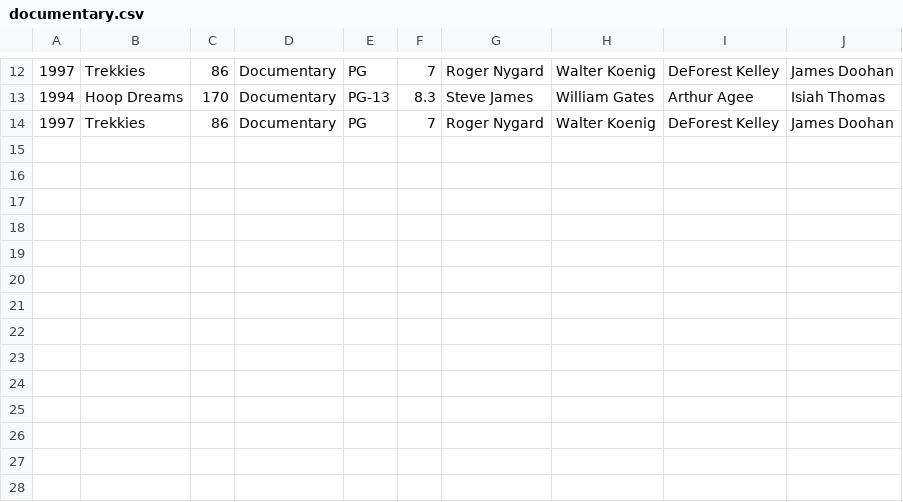
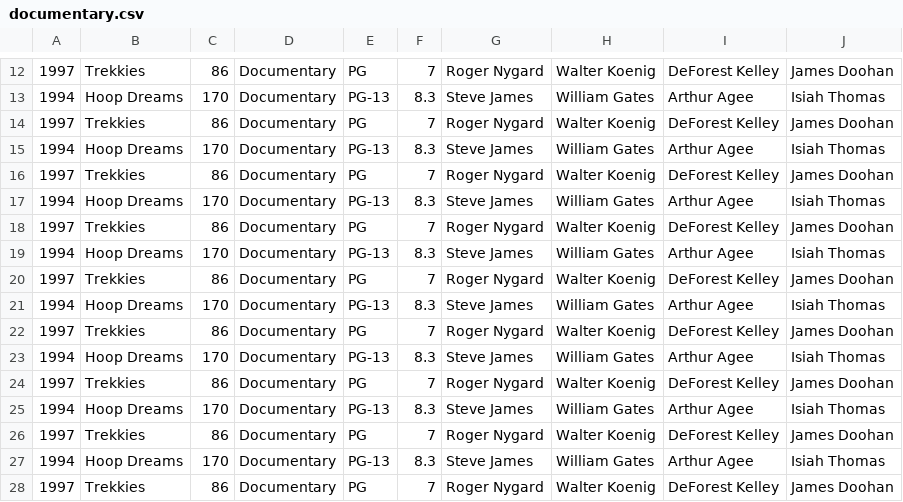
Before and after one commit to AlexLuangxay/A2_40278361_40278642, a CSV file: movie_genre/documentary.csv, drawn as a sheet; only a part is shown, gaps mark what is left out; the diff names each change by its address in the sheet, - before the commit and + after, or states it on an @@ line.

```diff
--- a/movie_genre/documentary.csv
+++ b/movie_genre/documentary.csv
+row 15: 1994 | Hoop Dreams | 170 | Documentary | PG-13 | 8.3 | Steve James | William Gates | Arthur Agee | Isiah Thomas
+row 16: 1997 | Trekkies | 86 | Documentary | PG | 7 | Roger Nygard | Walter Koenig | DeForest Kelley | James Doohan
+row 17: 1994 | Hoop Dreams | 170 | Documentary | PG-13 | 8.3 | Steve James | William Gates | Arthur Agee | Isiah Thomas
+row 18: 1997 | Trekkies | 86 | Documentary | PG | 7 | Roger Nygard | Walter Koenig | DeForest Kelley | James Doohan
+row 19: 1994 | Hoop Dreams | 170 | Documentary | PG-13 | 8.3 | Steve James | William Gates | Arthur Agee | Isiah Thomas
+row 20: 1997 | Trekkies | 86 | Documentary | PG | 7 | Roger Nygard | Walter Koenig | DeForest Kelley | James Doohan
+row 21: 1994 | Hoop Dreams | 170 | Documentary | PG-13 | 8.3 | Steve James | William Gates | Arthur Agee | Isiah Thomas
+row 22: 1997 | Trekkies | 86 | Documentary | PG | 7 | Roger Nygard | Walter Koenig | DeForest Kelley | James Doohan
+row 23: 1994 | Hoop Dreams | 170 | Documentary | PG-13 | 8.3 | Steve James | William Gates | Arthur Agee | Isiah Thomas
+row 24: 1997 | Trekkies | 86 | Documentary | PG | 7 | Roger Nygard | Walter Koenig | DeForest Kelley | James Doohan
+row 25: 1994 | Hoop Dreams | 170 | Documentary | PG-13 | 8.3 | Steve James | William Gates | Arthur Agee | Isiah Thomas
+row 26: 1997 | Trekkies | 86 | Documentary | PG | 7 | Roger Nygard | Walter Koenig | DeForest Kelley | James Doohan
+row 27: 1994 | Hoop Dreams | 170 | Documentary | PG-13 | 8.3 | Steve James | William Gates | Arthur Agee | Isiah Thomas
+row 28: 1997 | Trekkies | 86 | Documentary | PG | 7 | Roger Nygard | Walter Koenig | DeForest Kelley | James Doohan
```
Also changed, not shown: movie_genre/animation.csv, movie_genre/family.csv, 22 other files.
